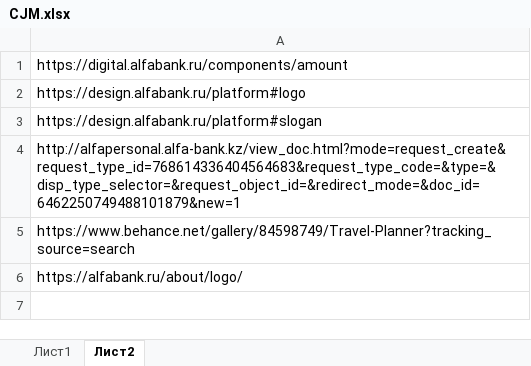
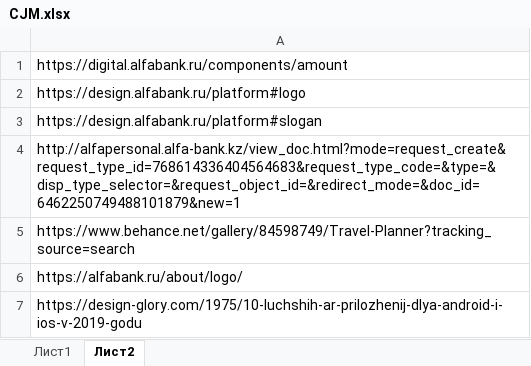
Before and after one commit to AYamnik666/NoStandart, an Excel workbook: src/CJM.xlsx, sheet Лист2, drawn as a sheet; values as stored, in another font and other column widths than the file's, no borders; the diff names each change by its address in the sheet, - before the commit and + after, or states it on an @@ line.

```diff
--- a/src/CJM.xlsx (sheet Лист2)
+++ b/src/CJM.xlsx (sheet Лист2)
+row 7: https://design-glory.com/1975/10-luchshih-ar-prilozhenij-dlya-android-i-ios-v-2019-godu
```
Also changed, not shown: 1 other file.
